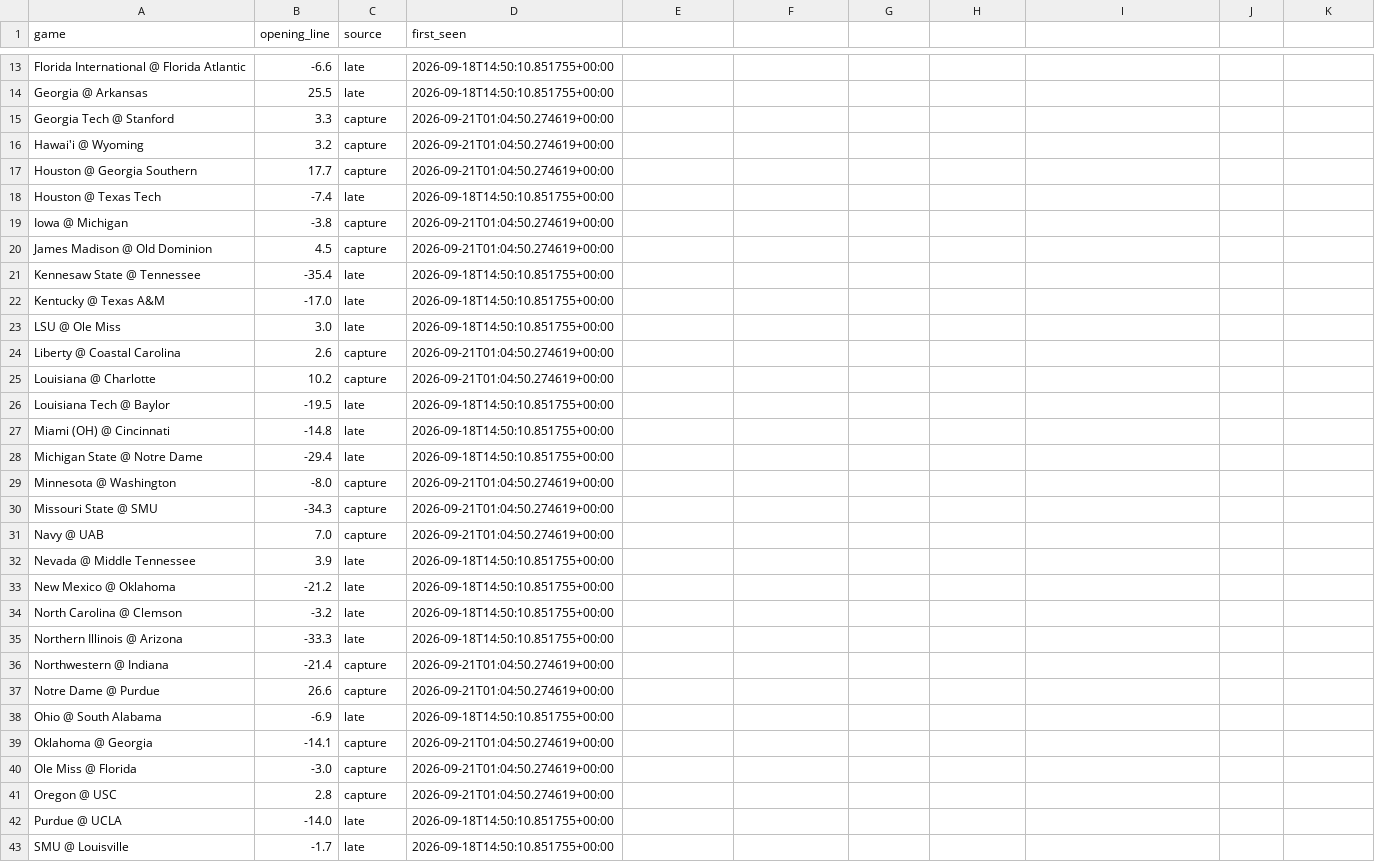
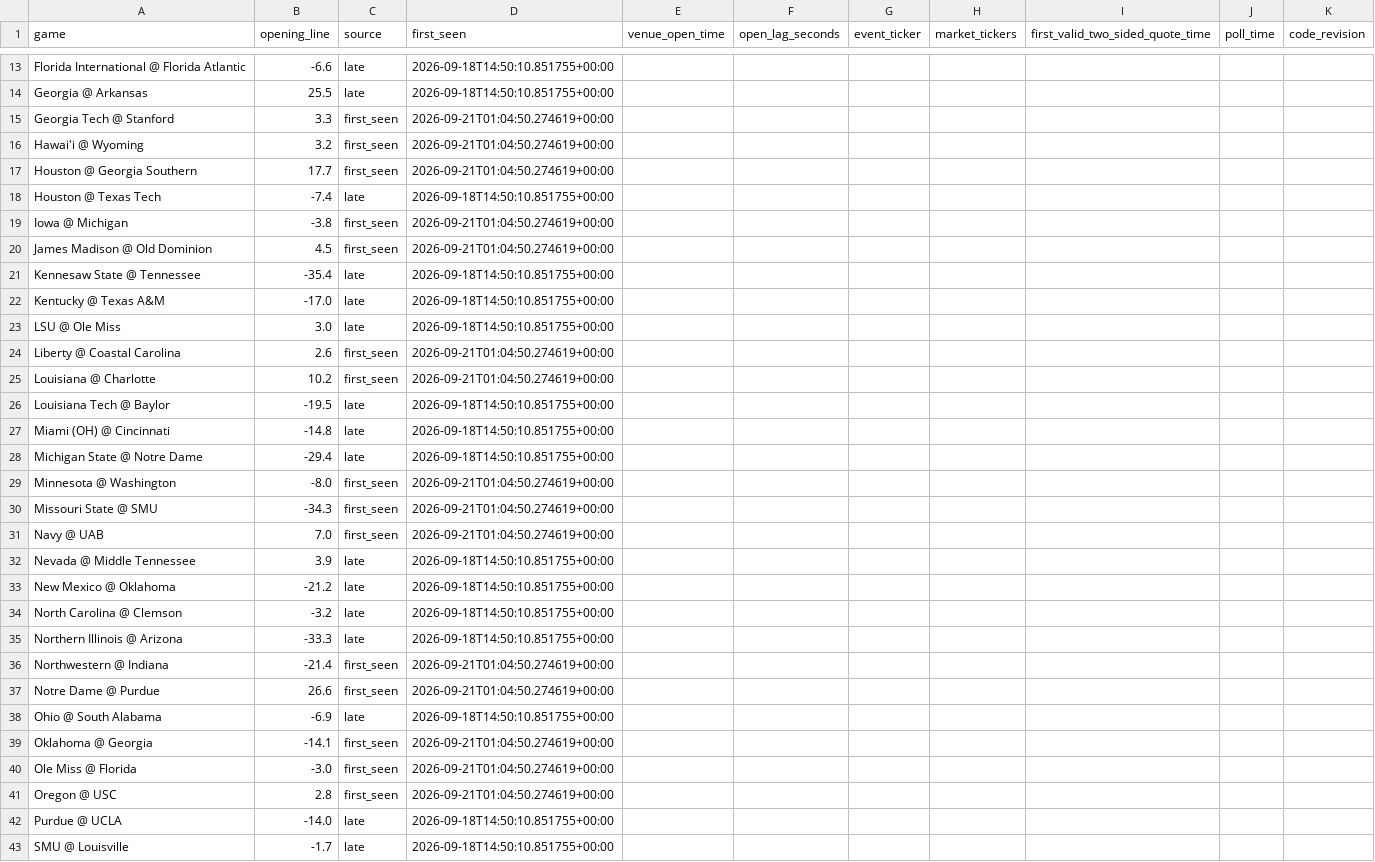
Before and after one commit to oaighew-ai/Routine-, a CSV file: data/opens.csv, drawn as a sheet; only a part is shown, gaps mark what is left out; the diff covers the shown part only.

```diff
--- a/data/opens.csv
+++ b/data/opens.csv
@@ -1 +1 @@
-game,opening_line,source,first_seen
+game,opening_line,source,first_seen,venue_open_time,open_lag_seconds,event_ticker,market_tickers,first_valid_two_sided_quote_time,poll_time,code_revision
@@ -15,3 +15,3 @@ Georgia @ Arkansas,25.5,late,2026-09-18T14:50:10.851755+00:00
-Georgia Tech @ Stanford,3.3,capture,2026-09-21T01:04:50.274619+00:00
-Hawai'i @ Wyoming,3.2,capture,2026-09-21T01:04:50.274619+00:00
-Houston @ Georgia Southern,17.7,capture,2026-09-21T01:04:50.274619+00:00
+Georgia Tech @ Stanford,3.3,first_seen,2026-09-21T01:04:50.274619+00:00,,,,,,,
+Hawai'i @ Wyoming,3.2,first_seen,2026-09-21T01:04:50.274619+00:00,,,,,,,
+Houston @ Georgia Southern,17.7,first_seen,2026-09-21T01:04:50.274619+00:00,,,,,,,
@@ -19,2 +19,2 @@ Houston @ Texas Tech,-7.4,late,2026-09-18T14:50:10.851755+00:00
-Iowa @ Michigan,-3.8,capture,2026-09-21T01:04:50.274619+00:00
-James Madison @ Old Dominion,4.5,capture,2026-09-21T01:04:50.274619+00:00
+Iowa @ Michigan,-3.8,first_seen,2026-09-21T01:04:50.274619+00:00,,,,,,,
+James Madison @ Old Dominion,4.5,first_seen,2026-09-21T01:04:50.274619+00:00,,,,,,,
@@ -24,2 +24,2 @@ LSU @ Ole Miss,3.0,late,2026-09-18T14:50:10.851755+00:00
-Liberty @ Coastal Carolina,2.6,capture,2026-09-21T01:04:50.274619+00:00
-Louisiana @ Charlotte,10.2,capture,2026-09-21T01:04:50.274619+00:00
+Liberty @ Coastal Carolina,2.6,first_seen,2026-09-21T01:04:50.274619+00:00,,,,,,,
+Louisiana @ Charlotte,10.2,first_seen,2026-09-21T01:04:50.274619+00:00,,,,,,,
@@ -29,3 +29,3 @@ Michigan State @ Notre Dame,-29.4,late,2026-09-18T14:50:10.851755+00:00
-Minnesota @ Washington,-8.0,capture,2026-09-21T01:04:50.274619+00:00
-Missouri State @ SMU,-34.3,capture,2026-09-21T01:04:50.274619+00:00
-Navy @ UAB,7.0,capture,2026-09-21T01:04:50.274619+00:00
+Minnesota @ Washington,-8.0,first_seen,2026-09-21T01:04:50.274619+00:00,,,,,,,
+Missouri State @ SMU,-34.3,first_seen,2026-09-21T01:04:50.274619+00:00,,,,,,,
+Navy @ UAB,7.0,first_seen,2026-09-21T01:04:50.274619+00:00,,,,,,,
@@ -36,2 +36,2 @@ Northern Illinois @ Arizona,-33.3,late,2026-09-18T14:50:10.851755+00:00
-Northwestern @ Indiana,-21.4,capture,2026-09-21T01:04:50.274619+00:00
-Notre Dame @ Purdue,26.6,capture,2026-09-21T01:04:50.274619+00:00
+Northwestern @ Indiana,-21.4,first_seen,2026-09-21T01:04:50.274619+00:00,,,,,,,
+Notre Dame @ Purdue,26.6,first_seen,2026-09-21T01:04:50.274619+00:00,,,,,,,
@@ -39,3 +39,3 @@ Ohio @ South Alabama,-6.9,late,2026-09-18T14:50:10.851755+00:00
-Oklahoma @ Georgia,-14.1,capture,2026-09-21T01:04:50.274619+00:00
-Ole Miss @ Florida,-3.0,capture,2026-09-21T01:04:50.274619+00:00
-Oregon @ USC,2.8,capture,2026-09-21T01:04:50.274619+00:00
+Oklahoma @ Georgia,-14.1,first_seen,2026-09-21T01:04:50.274619+00:00,,,,,,,
+Ole Miss @ Florida,-3.0,first_seen,2026-09-21T01:04:50.274619+00:00,,,,,,,
+Oregon @ USC,2.8,first_seen,2026-09-21T01:04:50.274619+00:00,,,,,,,
```
Also changed, not shown: 20 edited cells elsewhere in this file, 4 other files.
